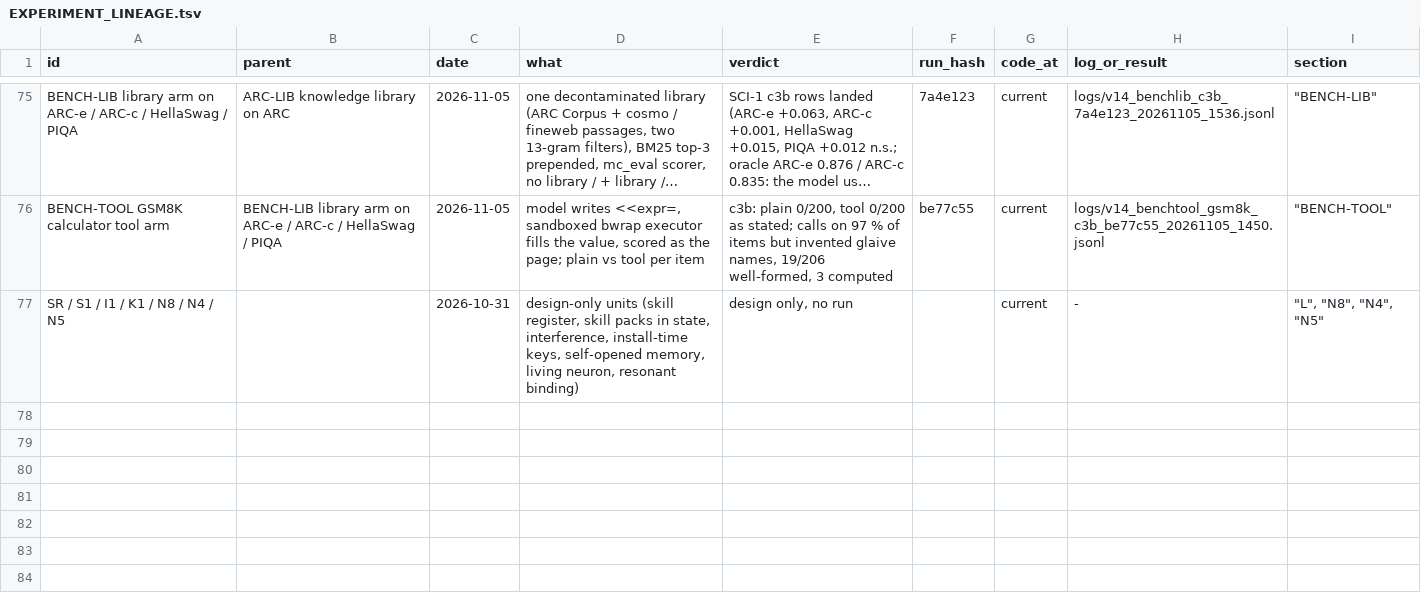
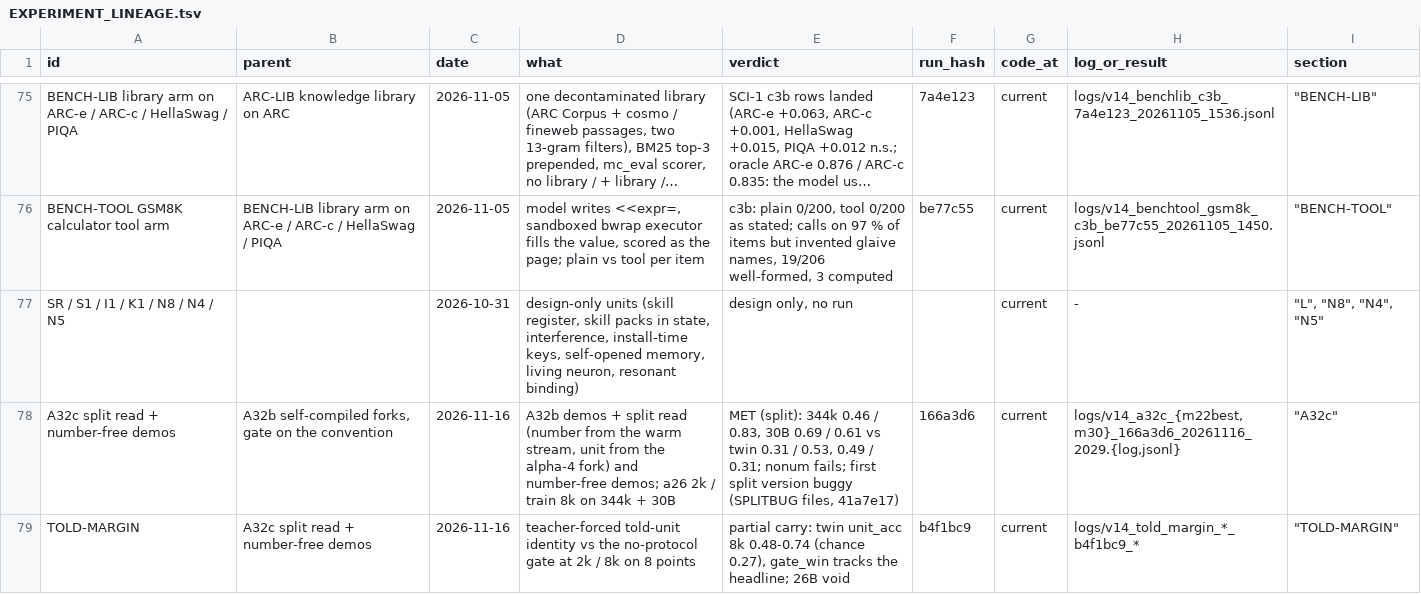
Before and after one commit to gowrav-vishwakarma/qllm2, a TSV file: v14/EXPERIMENT_LINEAGE.tsv, drawn as a sheet; only a part is shown, gaps mark what is left out; long unchanged cells end in ….

Commit message:
A32c result: MET (split read). a26 2k 0.46 / 0.69 vs twin 0.31 / 0.49; train 8k 0.83 / 0.61 vs twin 0.53 / 0.31 (344k / 30B). Number-free demos fail. twin / a32b arms reproduce A32b exactly. Results + logs + lineage

```diff
--- a/v14/EXPERIMENT_LINEAGE.tsv
+++ b/v14/EXPERIMENT_LINEAGE.tsv
@@ -77 +77,3 @@ BENCH-TOOL GSM8K calculator tool arm	BENCH-LIB library arm on ARC-e / ARC-c / He
 SR / S1 / I1 / K1 / N8 / N4 / N5		2026-10-31	design-only units (skill register, skill packs in state, interference, install-time keys, self-opened memory, living neuron, resonant binding)	design only, no run		current	-	"""L"", ""N8"", ""N4"", ""N5"""
+A32c split read + number-free demos	A32b self-compiled forks, gate on the convention	2026-11-16	A32b demos + split read (number from the warm stream, unit from the alpha-4 fork) and number-free demos; a26 2k / train 8k on 344k + 30B	MET (split): 344k 0.46 / 0.83, 30B 0.69 / 0.61 vs twin 0.31 / 0.53, 0.49 / 0.31; nonum fails; first split version buggy (SPLITBUG files, 41a7e17)	166a3d6	current	logs/v14_a32c_{m22best,m30}_166a3d6_20261116_2029.{log,jsonl}	"""A32c"""
+TOLD-MARGIN	A32c split read + number-free demos	2026-11-16	teacher-forced told-unit identity vs the no-protocol gate at 2k / 8k on 8 points	partial carry: twin unit_acc 8k 0.48-0.74 (chance 0.27), gate_win tracks the headline; 26B void	b4f1bc9	current	logs/v14_told_margin_*_b4f1bc9_*	"""TOLD-MARGIN"""
```
Also changed, not shown: 6 other files.
